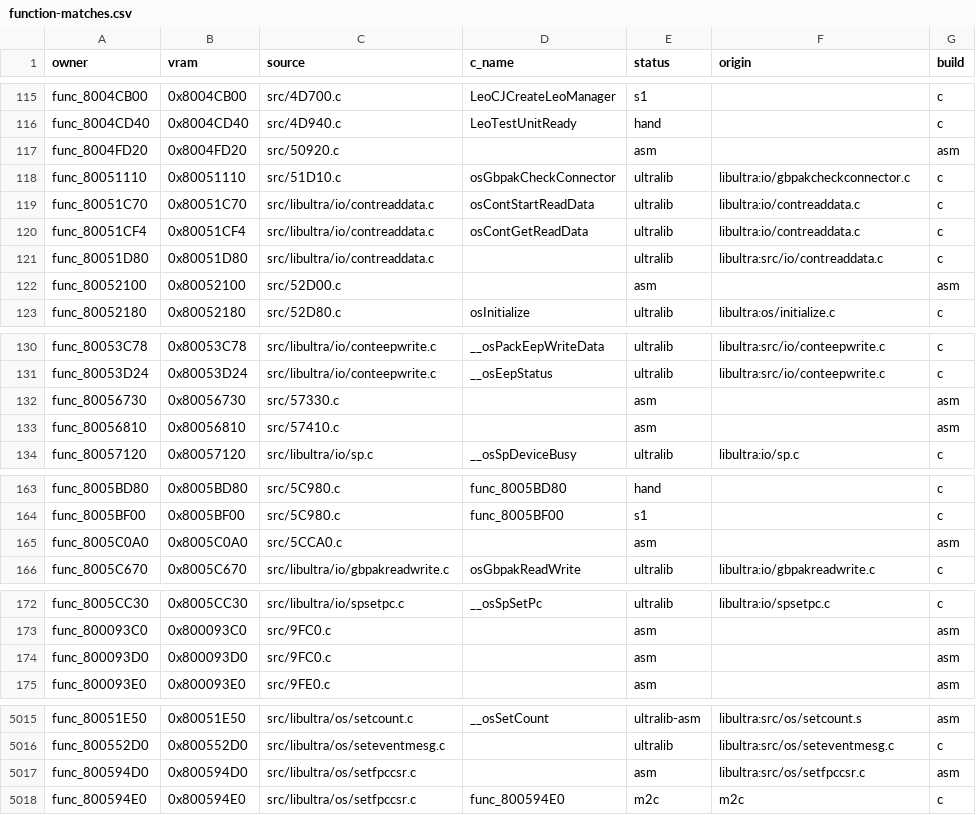
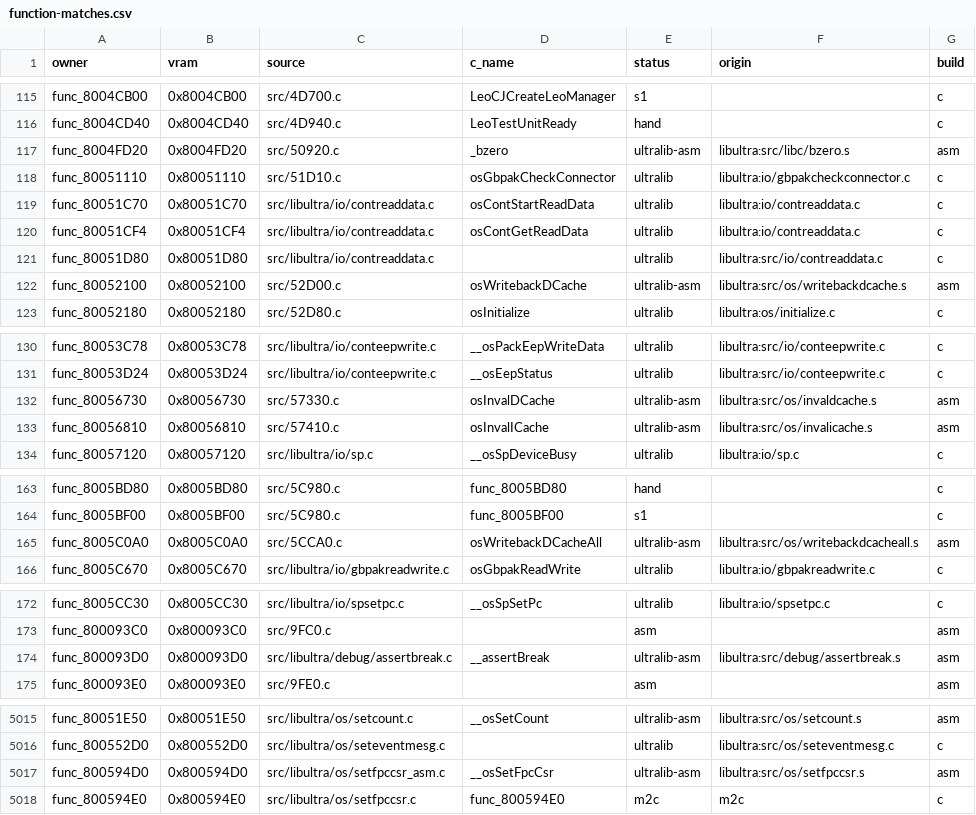
Before and after one commit to team-hippodrome/pokestadium0, a CSV file: docs/function-matches.csv, drawn as a sheet; only a part is shown, gaps mark what is left out; the diff covers the shown part only.

Commit message:
Match eight cache and low-level routines from original SDK assembly

```diff
--- a/docs/function-matches.csv
+++ b/docs/function-matches.csv
@@ -116,3 +116,3 @@ func_8004CB00,0x8004CB00,src/4D700.c,LeoCJCreateLeoManager,s1,,c
 func_8004CD40,0x8004CD40,src/4D940.c,LeoTestUnitReady,hand,,c
-func_8004FD20,0x8004FD20,src/50920.c,,asm,,asm
+func_8004FD20,0x8004FD20,src/50920.c,_bzero,ultralib-asm,libultra:src/libc/bzero.s,asm
 func_80051110,0x80051110,src/51D10.c,osGbpakCheckConnector,ultralib,libultra:io/gbpakcheckconnector.c,c
@@ -121,3 +121,3 @@ func_80051CF4,0x80051CF4,src/libultra/io/contreaddata.c,osContGetReadData,ultral
 func_80051D80,0x80051D80,src/libultra/io/contreaddata.c,,ultralib,libultra:src/io/contreaddata.c,c
-func_80052100,0x80052100,src/52D00.c,,asm,,asm
+func_80052100,0x80052100,src/52D00.c,osWritebackDCache,ultralib-asm,libultra:src/os/writebackdcache.s,asm
 func_80052180,0x80052180,src/52D80.c,osInitialize,ultralib,libultra:os/initialize.c,c
@@ -131,4 +131,4 @@ func_80053C78,0x80053C78,src/libultra/io/conteepwrite.c,__osPackEepWriteData,ult
 func_80053D24,0x80053D24,src/libultra/io/conteepwrite.c,__osEepStatus,ultralib,libultra:src/io/conteepwrite.c,c
-func_80056730,0x80056730,src/57330.c,,asm,,asm
-func_80056810,0x80056810,src/57410.c,,asm,,asm
+func_80056730,0x80056730,src/57330.c,osInvalDCache,ultralib-asm,libultra:src/os/invaldcache.s,asm
+func_80056810,0x80056810,src/57410.c,osInvalICache,ultralib-asm,libultra:src/os/invalicache.s,asm
 func_80057120,0x80057120,src/libultra/io/sp.c,__osSpDeviceBusy,ultralib,libultra:io/sp.c,c
@@ -164,3 +164,3 @@ func_8005BD80,0x8005BD80,src/5C980.c,func_8005BD80,hand,,c
 func_8005BF00,0x8005BF00,src/5C980.c,func_8005BF00,s1,,c
-func_8005C0A0,0x8005C0A0,src/5CCA0.c,,asm,,asm
+func_8005C0A0,0x8005C0A0,src/5CCA0.c,osWritebackDCacheAll,ultralib-asm,libultra:src/os/writebackdcacheall.s,asm
 func_8005C670,0x8005C670,src/libultra/io/gbpakreadwrite.c,osGbpakReadWrite,ultralib,libultra:io/gbpakreadwrite.c,c
@@ -173,3 +173,3 @@ func_8005CC30,0x8005CC30,src/libultra/io/spsetpc.c,__osSpSetPc,ultralib,libultra
 func_800093C0,0x800093C0,src/9FC0.c,,asm,,asm
-func_800093D0,0x800093D0,src/9FC0.c,,asm,,asm
+func_800093D0,0x800093D0,src/libultra/debug/assertbreak.c,__assertBreak,ultralib-asm,libultra:src/debug/assertbreak.s,asm
 func_800093E0,0x800093E0,src/9FE0.c,,asm,,asm
@@ -5016,3 +5016,3 @@ func_80051E50,0x80051E50,src/libultra/os/setcount.c,__osSetCount,ultralib-asm,li
 func_800552D0,0x800552D0,src/libultra/os/seteventmesg.c,,ultralib,libultra:src/os/seteventmesg.c,c
-func_800594D0,0x800594D0,src/libultra/os/setfpccsr.c,,asm,libultra:src/os/setfpccsr.c,asm
+func_800594D0,0x800594D0,src/libultra/os/setfpccsr_asm.c,__osSetFpcCsr,ultralib-asm,libultra:src/os/setfpccsr.s,asm
 func_800594E0,0x800594E0,src/libultra/os/setfpccsr.c,func_800594E0,m2c,m2c,c
```
Also changed, not shown: 3 edited cells elsewhere in this file, 19 other files.
